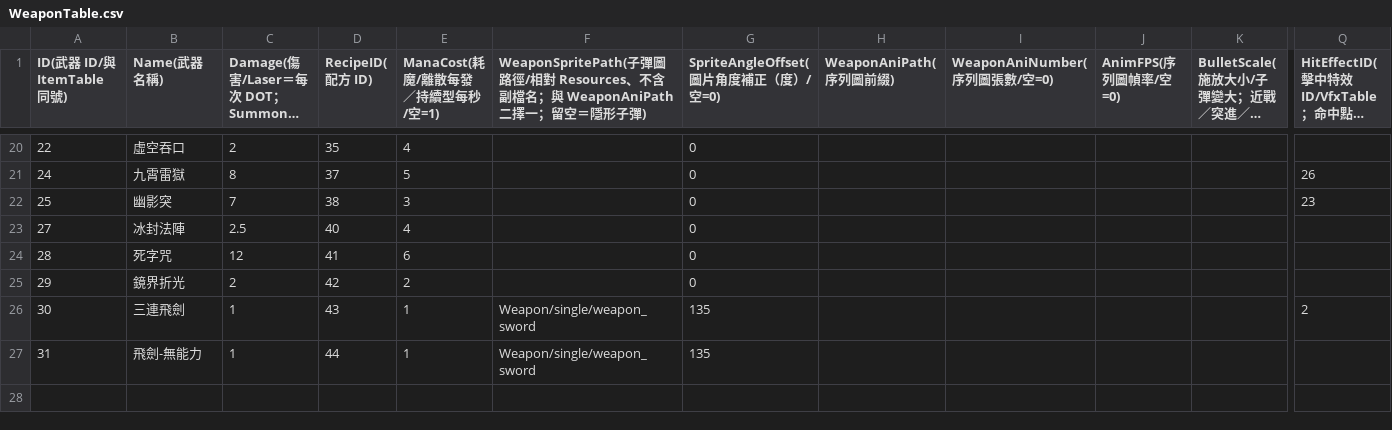
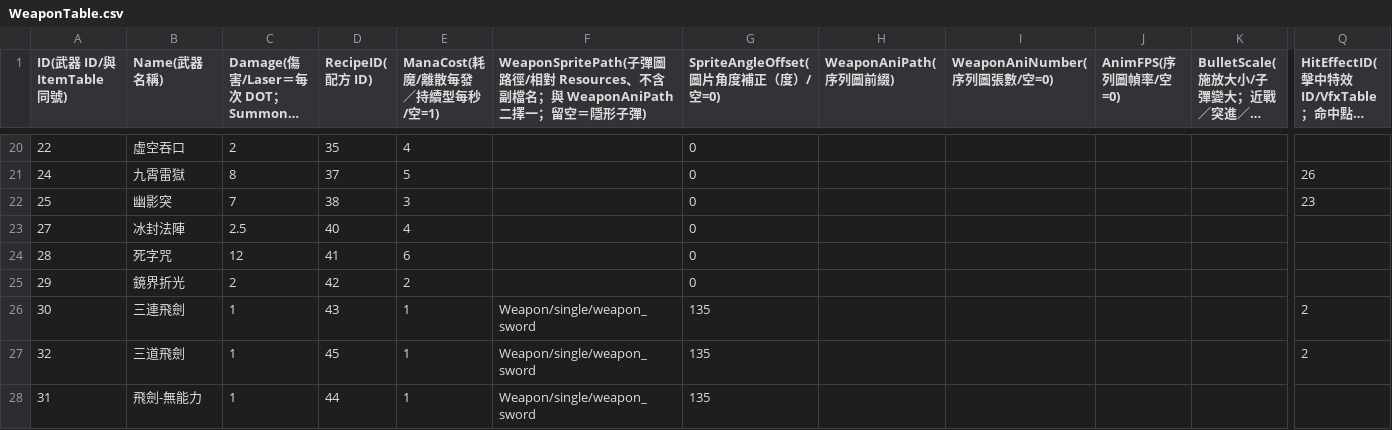
Before and after one commit to sorrowslee/DipanProj, a CSV file: DipanProj_Main/Assets/Data/WeaponTable.csv, drawn as a sheet; only a part is shown, gaps mark what is left out; long unchanged cells end in …; rows hold the shown columns only; the diff names each change by its address in the sheet, - before the commit and + after, or states it on an @@ line.

```diff
--- a/DipanProj_Main/Assets/Data/WeaponTable.csv
+++ b/DipanProj_Main/Assets/Data/WeaponTable.csv
+row 27: 32 | 三道飛劍 | 1 | 45 | 1 | Weapon/single/weapon_sword | 135 |  |  |  |  | 2
```
Also changed, not shown: DipanProj_Main/Assets/Data/GemTable.csv, DipanProj_Main/Assets/Data/ItemTable.csv, 17 other files.
